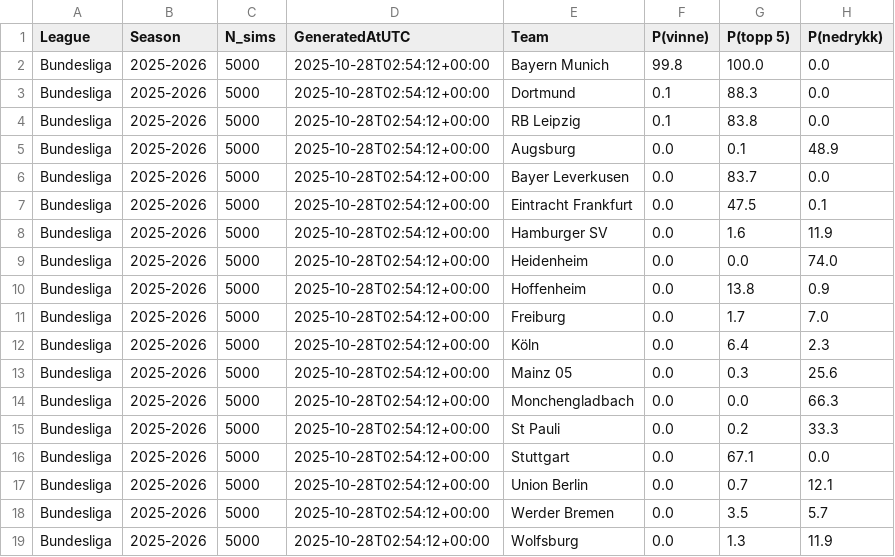
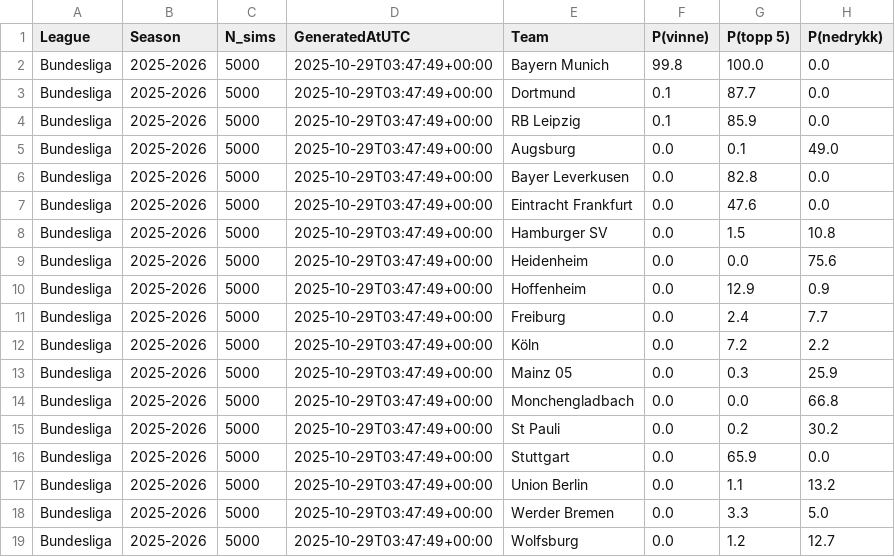
Before and after one commit to SindreUlsaker/Football_prediction, a CSV file: data/processed/simulations/bundesliga_sim.csv, drawn as a sheet.

```diff
--- a/data/processed/simulations/bundesliga_sim.csv
+++ b/data/processed/simulations/bundesliga_sim.csv
@@ -1,19 +1,19 @@
 League,Season,N_sims,GeneratedAtUTC,Team,P(vinne),P(topp 5),P(nedrykk)
-Bundesliga,2025-2026,5000,2025-10-28T02:54:12+00:00,Bayern Munich,99.8,100.0,0.0
-Bundesliga,2025-2026,5000,2025-10-28T02:54:12+00:00,Dortmund,0.1,88.3,0.0
-Bundesliga,2025-2026,5000,2025-10-28T02:54:12+00:00,RB Leipzig,0.1,83.8,0.0
-Bundesliga,2025-2026,5000,2025-10-28T02:54:12+00:00,Augsburg,0.0,0.1,48.9
-Bundesliga,2025-2026,5000,2025-10-28T02:54:12+00:00,Bayer Leverkusen,0.0,83.7,0.0
-Bundesliga,2025-2026,5000,2025-10-28T02:54:12+00:00,Eintracht Frankfurt,0.0,47.5,0.1
-Bundesliga,2025-2026,5000,2025-10-28T02:54:12+00:00,Hamburger SV,0.0,1.6,11.9
-Bundesliga,2025-2026,5000,2025-10-28T02:54:12+00:00,Heidenheim,0.0,0.0,74.0
-Bundesliga,2025-2026,5000,2025-10-28T02:54:12+00:00,Hoffenheim,0.0,13.8,0.9
-Bundesliga,2025-2026,5000,2025-10-28T02:54:12+00:00,Freiburg,0.0,1.7,7.0
-Bundesliga,2025-2026,5000,2025-10-28T02:54:12+00:00,Köln,0.0,6.4,2.3
-Bundesliga,2025-2026,5000,2025-10-28T02:54:12+00:00,Mainz 05,0.0,0.3,25.6
-Bundesliga,2025-2026,5000,2025-10-28T02:54:12+00:00,Monchengladbach,0.0,0.0,66.3
-Bundesliga,2025-2026,5000,2025-10-28T02:54:12+00:00,St Pauli,0.0,0.2,33.3
-Bundesliga,2025-2026,5000,2025-10-28T02:54:12+00:00,Stuttgart,0.0,67.1,0.0
-Bundesliga,2025-2026,5000,2025-10-28T02:54:12+00:00,Union Berlin,0.0,0.7,12.1
-Bundesliga,2025-2026,5000,2025-10-28T02:54:12+00:00,Werder Bremen,0.0,3.5,5.7
-Bundesliga,2025-2026,5000,2025-10-28T02:54:12+00:00,Wolfsburg,0.0,1.3,11.9
+Bundesliga,2025-2026,5000,2025-10-29T03:47:49+00:00,Bayern Munich,99.8,100.0,0.0
+Bundesliga,2025-2026,5000,2025-10-29T03:47:49+00:00,Dortmund,0.1,87.7,0.0
+Bundesliga,2025-2026,5000,2025-10-29T03:47:49+00:00,RB Leipzig,0.1,85.9,0.0
+Bundesliga,2025-2026,5000,2025-10-29T03:47:49+00:00,Augsburg,0.0,0.1,49.0
+Bundesliga,2025-2026,5000,2025-10-29T03:47:49+00:00,Bayer Leverkusen,0.0,82.8,0.0
+Bundesliga,2025-2026,5000,2025-10-29T03:47:49+00:00,Eintracht Frankfurt,0.0,47.6,0.0
+Bundesliga,2025-2026,5000,2025-10-29T03:47:49+00:00,Hamburger SV,0.0,1.5,10.8
+Bundesliga,2025-2026,5000,2025-10-29T03:47:49+00:00,Heidenheim,0.0,0.0,75.6
+Bundesliga,2025-2026,5000,2025-10-29T03:47:49+00:00,Hoffenheim,0.0,12.9,0.9
+Bundesliga,2025-2026,5000,2025-10-29T03:47:49+00:00,Freiburg,0.0,2.4,7.7
+Bundesliga,2025-2026,5000,2025-10-29T03:47:49+00:00,Köln,0.0,7.2,2.2
+Bundesliga,2025-2026,5000,2025-10-29T03:47:49+00:00,Mainz 05,0.0,0.3,25.9
+Bundesliga,2025-2026,5000,2025-10-29T03:47:49+00:00,Monchengladbach,0.0,0.0,66.8
+Bundesliga,2025-2026,5000,2025-10-29T03:47:49+00:00,St Pauli,0.0,0.2,30.2
+Bundesliga,2025-2026,5000,2025-10-29T03:47:49+00:00,Stuttgart,0.0,65.9,0.0
+Bundesliga,2025-2026,5000,2025-10-29T03:47:49+00:00,Union Berlin,0.0,1.1,13.2
+Bundesliga,2025-2026,5000,2025-10-29T03:47:49+00:00,Werder Bremen,0.0,3.3,5.0
+Bundesliga,2025-2026,5000,2025-10-29T03:47:49+00:00,Wolfsburg,0.0,1.2,12.7
```
Also changed, not shown: data/processed/bundesliga_processed.csv, data/processed/la_liga_processed.csv, 17 other files.
